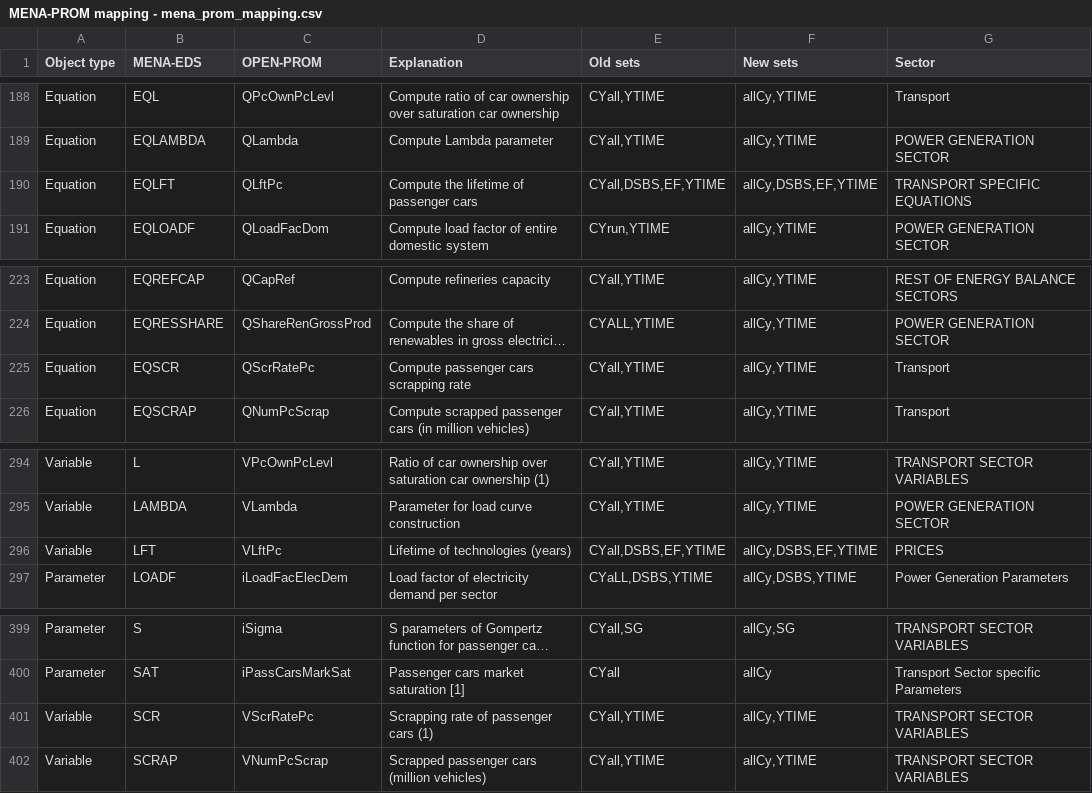
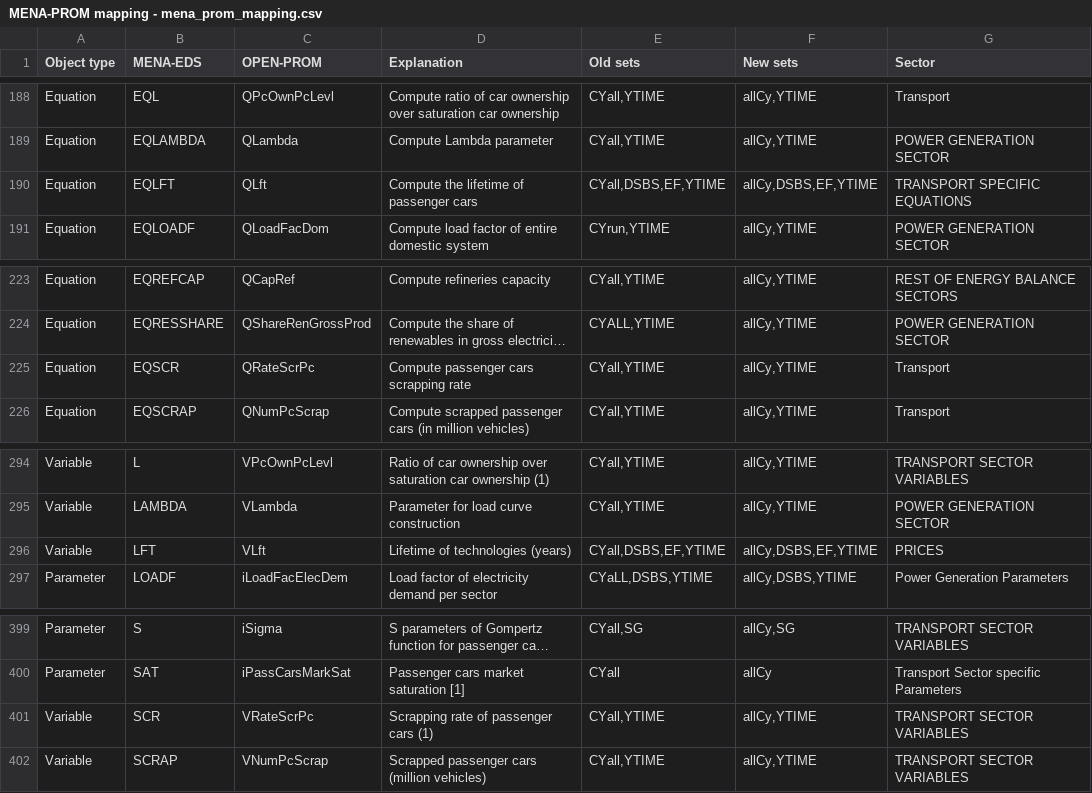
Before and after one commit to e3modelling/OPEN-PROM, a CSV file: MENA-PROM mapping - mena_prom_mapping.csv, drawn as a sheet; only a part is shown, gaps mark what is left out; long unchanged cells end in …; the diff names each change by its address in the sheet, - before the commit and + after, or states it on an @@ line.

```diff
--- a/MENA-PROM mapping - mena_prom_mapping.csv
+++ b/MENA-PROM mapping - mena_prom_mapping.csv
-C190 (OPEN-PROM): QLftPc
+C190 (OPEN-PROM): QLft
-C225 (OPEN-PROM): QScrRatePc
+C225 (OPEN-PROM): QRateScrPc
-C296 (OPEN-PROM): VLftPc
+C296 (OPEN-PROM): VLft
-C401 (OPEN-PROM): VScrRatePc
+C401 (OPEN-PROM): VRateScrPc
```
Also changed, not shown: MAP-VARIABLES.csv, OLD-NEW Mapping.csv, 4 other files.
